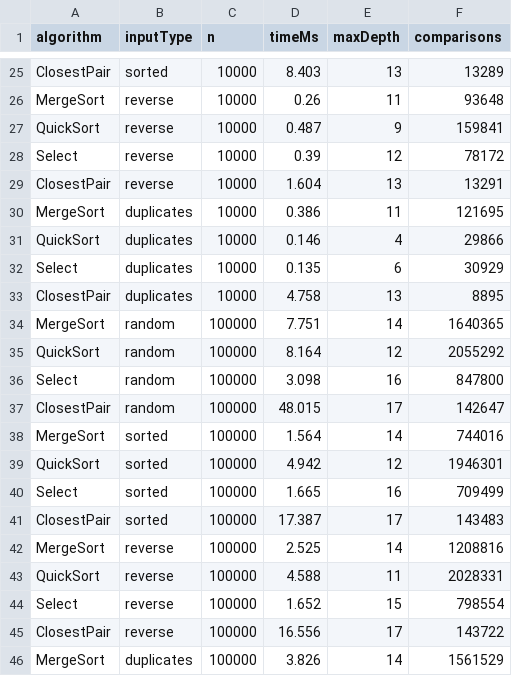
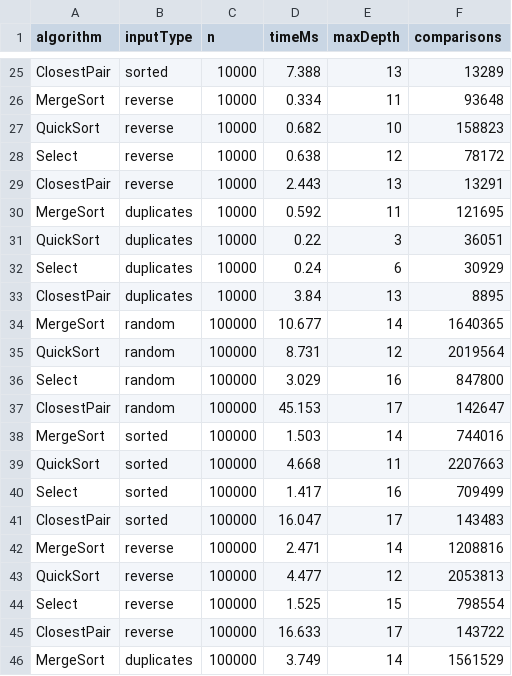
Before and after one commit to HiVeOFFyt/Assignment-1-DAA, a CSV file: results/results.csv, drawn as a sheet; only a part is shown, gaps mark what is left out; the diff covers the shown part only; the diff names each change by its address in the sheet, - before the commit and + after, or states it on an @@ line.

```diff
--- a/results/results.csv
+++ b/results/results.csv
-D25 (timeMs): 8.403
+D25 (timeMs): 7.388
-D26 (timeMs): 0.26
+D26 (timeMs): 0.334
-D27 (timeMs): 0.487
+D27 (timeMs): 0.682
-E27 (maxDepth): 9
+E27 (maxDepth): 10
-F27 (comparisons): 159841
+F27 (comparisons): 158823
-D28 (timeMs): 0.39
+D28 (timeMs): 0.638
-D29 (timeMs): 1.604
+D29 (timeMs): 2.443
-D30 (timeMs): 0.386
+D30 (timeMs): 0.592
-D31 (timeMs): 0.146
+D31 (timeMs): 0.22
-E31 (maxDepth): 4
+E31 (maxDepth): 3
-F31 (comparisons): 29866
+F31 (comparisons): 36051
-D32 (timeMs): 0.135
+D32 (timeMs): 0.24
-D33 (timeMs): 4.758
+D33 (timeMs): 3.84
-D34 (timeMs): 7.751
+D34 (timeMs): 10.677
-D35 (timeMs): 8.164
+D35 (timeMs): 8.731
-F35 (comparisons): 2055292
+F35 (comparisons): 2019564
-D36 (timeMs): 3.098
+D36 (timeMs): 3.029
-D37 (timeMs): 48.015
+D37 (timeMs): 45.153
-D38 (timeMs): 1.564
+D38 (timeMs): 1.503
-D39 (timeMs): 4.942
+D39 (timeMs): 4.668
-E39 (maxDepth): 12
+E39 (maxDepth): 11
-F39 (comparisons): 1946301
+F39 (comparisons): 2207663
-D40 (timeMs): 1.665
+D40 (timeMs): 1.417
-D41 (timeMs): 17.387
+D41 (timeMs): 16.047
-D42 (timeMs): 2.525
+D42 (timeMs): 2.471
-D43 (timeMs): 4.588
+D43 (timeMs): 4.477
-E43 (maxDepth): 11
+E43 (maxDepth): 12
-F43 (comparisons): 2028331
+F43 (comparisons): 2053813
-D44 (timeMs): 1.652
+D44 (timeMs): 1.525
-D45 (timeMs): 16.556
+D45 (timeMs): 16.633
-D46 (timeMs): 3.826
+D46 (timeMs): 3.749
```
Also changed, not shown: 59 edited cells elsewhere in this file.
